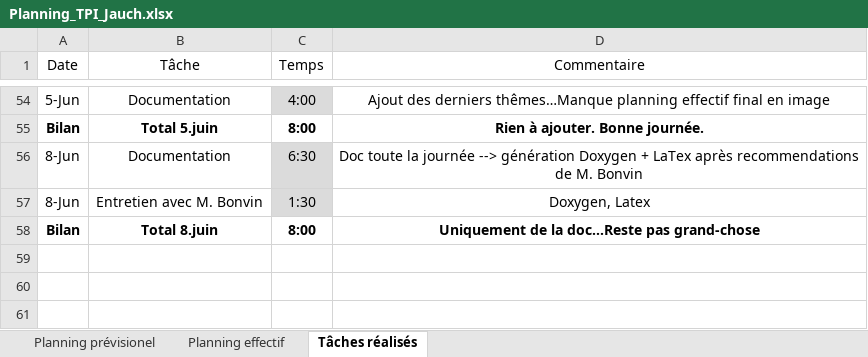
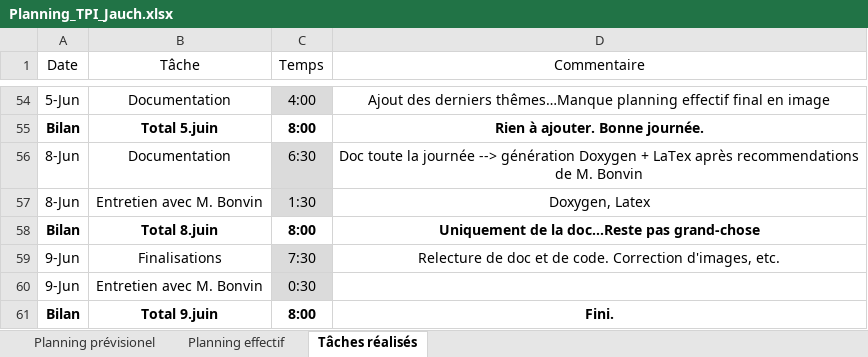
Before and after one commit to walterjch/LogoGo, an Excel workbook: Documentation/documents/Planning_TPI_Jauch.xlsx, sheet Tâches réalisés, drawn as a sheet; only a part is shown, gaps mark what is left out; values as stored, in another font and other column widths than the file's, no borders; table styles not drawn; the diff names each change by its address in the sheet, - before the commit and + after, or states it on an @@ line.

```diff
--- a/Documentation/documents/Planning_TPI_Jauch.xlsx (sheet Tâches réalisés)
+++ b/Documentation/documents/Planning_TPI_Jauch.xlsx (sheet Tâches réalisés)
+row 59: 9-Jun | Finalisations | 7:30 | Relecture de doc et de code. Correction d'images, etc.
+row 60: 9-Jun | Entretien avec M. Bonvin | 0:30
+row 61: Bilan | Total 9.juin | 8:00 | Fini.
```
Also changed, not shown: 3 other files.
